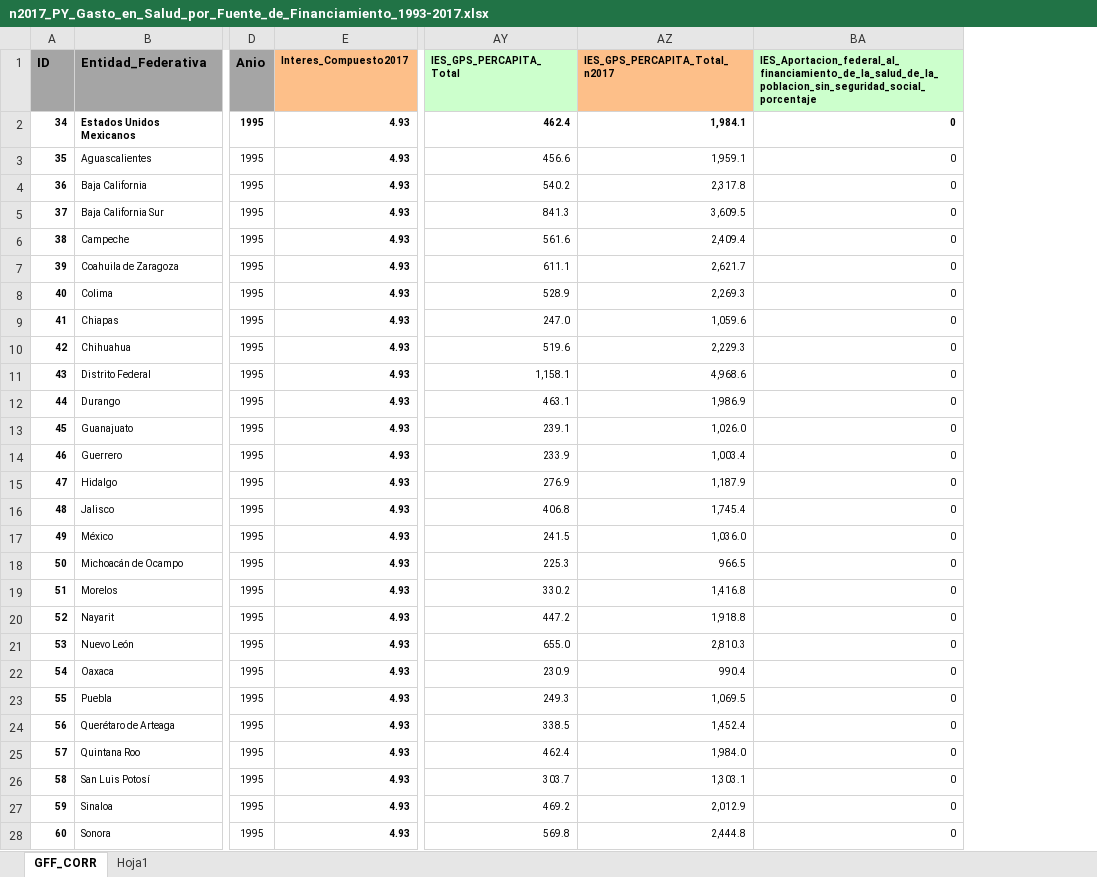
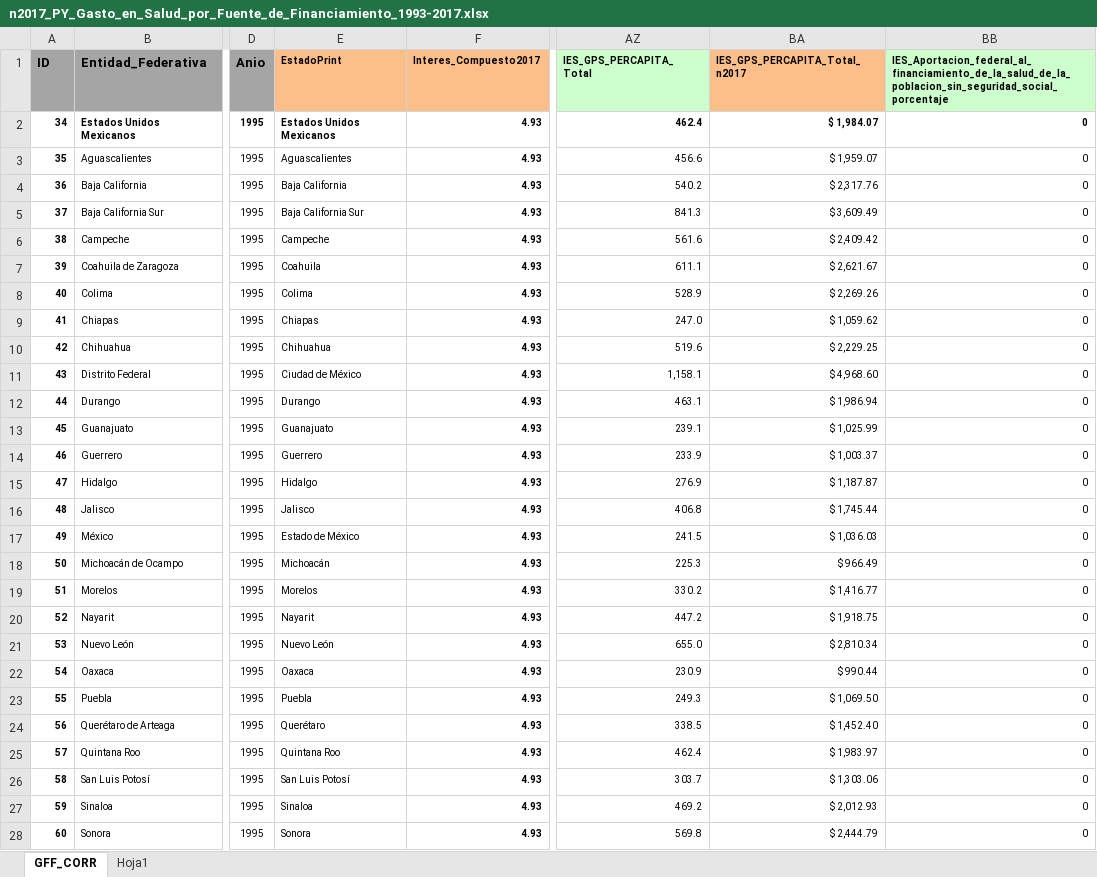
Before and after one commit to omgaldamez/finalWebSalud, an Excel workbook: dist/n2017_PY_Gasto_en_Salud_por_Fuente_de_Financiamiento_1993-2017.xlsx, sheet GFF_CORR, drawn as a sheet; only a part is shown, gaps mark what is left out; values as stored, in another font and other column widths than the file's, no borders; addresses are those after the commit; the diff covers the shown part only; the diff names each change by its address in the sheet, - before the commit and + after, or states it on an @@ line.

```diff
--- a/dist/n2017_PY_Gasto_en_Salud_por_Fuente_de_Financiamiento_1993-2017.xlsx (sheet GFF_CORR)
+++ b/dist/n2017_PY_Gasto_en_Salud_por_Fuente_de_Financiamiento_1993-2017.xlsx (sheet GFF_CORR)
+column E (EstadoPrint), rows 2-28: Estados Unidos Mexicanos | Aguascalientes | Baja California | Baja California Sur | Campeche | Coahuila | Colima | Chiapas | Chihuahua | Ciudad de México | Durango | Guanajuato | Guerrero | Hidalgo | Jalisco | Estado de México | Michoacán | Morelos | Nayarit | Nuevo León | Oaxaca | Puebla | Querétaro | Quintana Roo | San Luis Potosí | Sinaloa | Sonora
-BA2 (IES_GPS_PERCAPITA_Total_n2017): 1,984.1
+BA2 (IES_GPS_PERCAPITA_Total_n2017): $ 1,984.07
-BA3 (IES_GPS_PERCAPITA_Total_n2017): 1,959.1
+BA3 (IES_GPS_PERCAPITA_Total_n2017): $ 1,959.07
-BA4 (IES_GPS_PERCAPITA_Total_n2017): 2,317.8
+BA4 (IES_GPS_PERCAPITA_Total_n2017): $ 2,317.76
-BA5 (IES_GPS_PERCAPITA_Total_n2017): 3,609.5
+BA5 (IES_GPS_PERCAPITA_Total_n2017): $ 3,609.49
-BA6 (IES_GPS_PERCAPITA_Total_n2017): 2,409.4
+BA6 (IES_GPS_PERCAPITA_Total_n2017): $ 2,409.42
-BA7 (IES_GPS_PERCAPITA_Total_n2017): 2,621.7
+BA7 (IES_GPS_PERCAPITA_Total_n2017): $ 2,621.67
-BA8 (IES_GPS_PERCAPITA_Total_n2017): 2,269.3
+BA8 (IES_GPS_PERCAPITA_Total_n2017): $ 2,269.26
-BA9 (IES_GPS_PERCAPITA_Total_n2017): 1,059.6
+BA9 (IES_GPS_PERCAPITA_Total_n2017): $ 1,059.62
-BA10 (IES_GPS_PERCAPITA_Total_n2017): 2,229.3
+BA10 (IES_GPS_PERCAPITA_Total_n2017): $ 2,229.25
-BA11 (IES_GPS_PERCAPITA_Total_n2017): 4,968.6
+BA11 (IES_GPS_PERCAPITA_Total_n2017): $ 4,968.60
-BA12 (IES_GPS_PERCAPITA_Total_n2017): 1,986.9
+BA12 (IES_GPS_PERCAPITA_Total_n2017): $ 1,986.94
-BA13 (IES_GPS_PERCAPITA_Total_n2017): 1,026.0
+BA13 (IES_GPS_PERCAPITA_Total_n2017): $ 1,025.99
-BA14 (IES_GPS_PERCAPITA_Total_n2017): 1,003.4
+BA14 (IES_GPS_PERCAPITA_Total_n2017): $ 1,003.37
-BA15 (IES_GPS_PERCAPITA_Total_n2017): 1,187.9
+BA15 (IES_GPS_PERCAPITA_Total_n2017): $ 1,187.87
-BA16 (IES_GPS_PERCAPITA_Total_n2017): 1,745.4
+BA16 (IES_GPS_PERCAPITA_Total_n2017): $ 1,745.44
-BA17 (IES_GPS_PERCAPITA_Total_n2017): 1,036.0
+BA17 (IES_GPS_PERCAPITA_Total_n2017): $ 1,036.03
-BA18 (IES_GPS_PERCAPITA_Total_n2017): 966.5
+BA18 (IES_GPS_PERCAPITA_Total_n2017): $ 966.49
-BA19 (IES_GPS_PERCAPITA_Total_n2017): 1,416.8
+BA19 (IES_GPS_PERCAPITA_Total_n2017): $ 1,416.77
-BA20 (IES_GPS_PERCAPITA_Total_n2017): 1,918.8
+BA20 (IES_GPS_PERCAPITA_Total_n2017): $ 1,918.75
-BA21 (IES_GPS_PERCAPITA_Total_n2017): 2,810.3
+BA21 (IES_GPS_PERCAPITA_Total_n2017): $ 2,810.34
-BA22 (IES_GPS_PERCAPITA_Total_n2017): 990.4
+BA22 (IES_GPS_PERCAPITA_Total_n2017): $ 990.44
-BA23 (IES_GPS_PERCAPITA_Total_n2017): 1,069.5
+BA23 (IES_GPS_PERCAPITA_Total_n2017): $ 1,069.50
-BA24 (IES_GPS_PERCAPITA_Total_n2017): 1,452.4
+BA24 (IES_GPS_PERCAPITA_Total_n2017): $ 1,452.40
-BA25 (IES_GPS_PERCAPITA_Total_n2017): 1,984.0
+BA25 (IES_GPS_PERCAPITA_Total_n2017): $ 1,983.97
-BA26 (IES_GPS_PERCAPITA_Total_n2017): 1,303.1
+BA26 (IES_GPS_PERCAPITA_Total_n2017): $ 1,303.06
-BA27 (IES_GPS_PERCAPITA_Total_n2017): 2,012.9
+BA27 (IES_GPS_PERCAPITA_Total_n2017): $ 2,012.93
-BA28 (IES_GPS_PERCAPITA_Total_n2017): 2,444.8
+BA28 (IES_GPS_PERCAPITA_Total_n2017): $ 2,444.79
```
Also changed, not shown: 732 edited cells elsewhere in this sheet, formulas that keep their value, dist/GASTO_CSV.xlsx, 18 other files.
